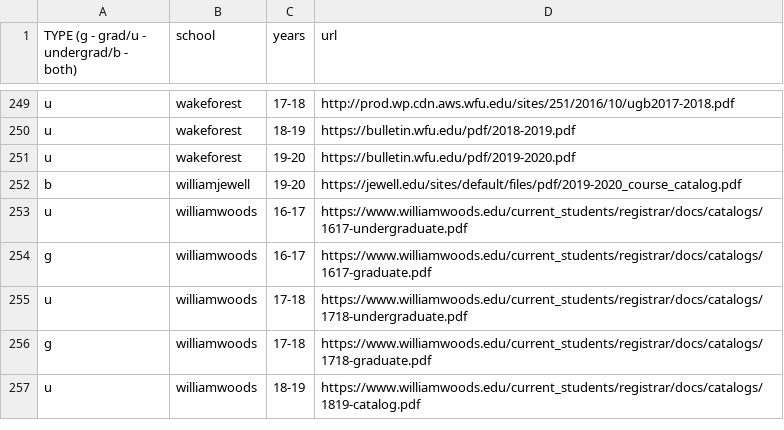
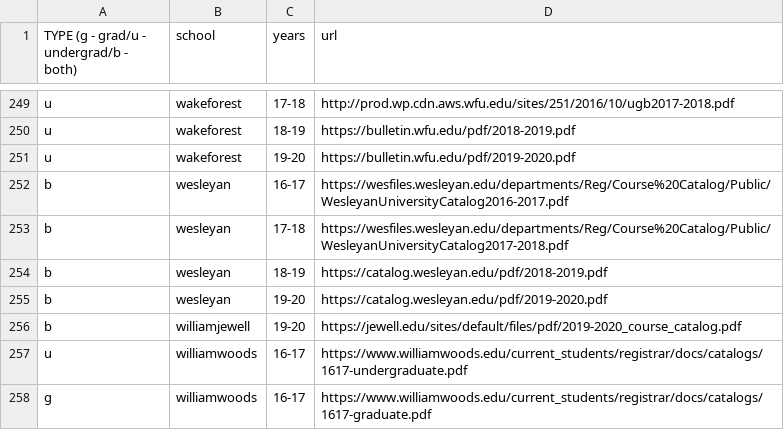
Before and after one commit to Valparaiso-Data-Science/general-course-relevance-discovery, a CSV file: devel/fetchpdfs/urls.csv, drawn as a sheet; only a part is shown, gaps mark what is left out; the shorter side is filled out with more unchanged rows; the diff names each change by its address in the sheet, - before the commit and + after, or states it on an @@ line.

Commit message:
Update urls.csv
added wesleyan

```diff
--- a/devel/fetchpdfs/urls.csv
+++ b/devel/fetchpdfs/urls.csv
+row 252: b | wesleyan | 16-17 | https://wesfiles.wesleyan.edu/departments/Reg/Course%20Catalog/Public/WesleyanUniversityCatalog2016-2017.pdf
+row 253: b | wesleyan | 17-18 | https://wesfiles.wesleyan.edu/departments/Reg/Course%20Catalog/Public/WesleyanUniversityCatalog2017-2018.pdf
+row 254: b | wesleyan | 18-19 | https://catalog.wesleyan.edu/pdf/2018-2019.pdf
+row 255: b | wesleyan | 19-20 | https://catalog.wesleyan.edu/pdf/2019-2020.pdf
```
